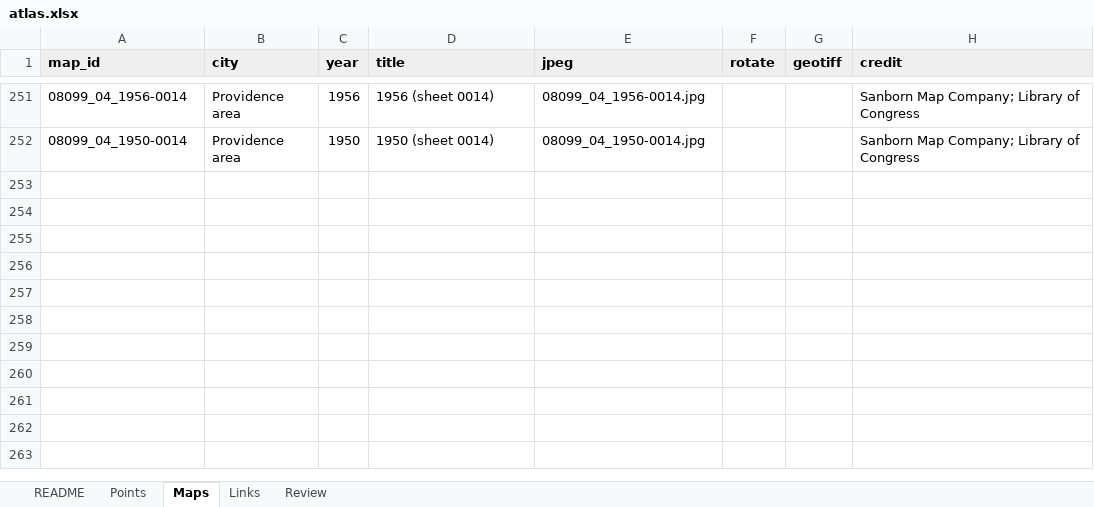
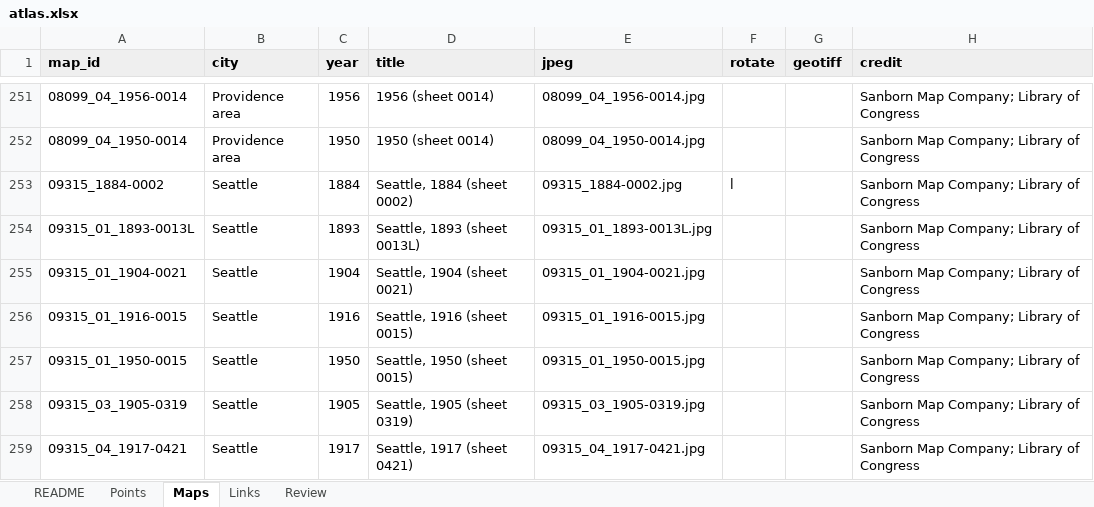
Before and after one commit to TollefsonJ/energy_urbanization, an Excel workbook: data/atlas.xlsx, sheet Maps, drawn as a sheet; only a part is shown, gaps mark what is left out; values as stored, in another font and other column widths than the file's, no borders; the diff covers the shown part only; the diff names each change by its address in the sheet, - before the commit and + after, or states it on an @@ line.

```diff
--- a/data/atlas.xlsx (sheet Maps)
+++ b/data/atlas.xlsx (sheet Maps)
+row 253: 09315_1884-0002 | Seattle | 1884 | Seattle, 1884 (sheet 0002) | 09315_1884-0002.jpg | l |  | Sanborn Map Company; Library of Congress
+row 254: 09315_01_1893-0013L | Seattle | 1893 | Seattle, 1893 (sheet 0013L) | 09315_01_1893-0013L.jpg |  |  | Sanborn Map Company; Library of Congress
+row 255: 09315_01_1904-0021 | Seattle | 1904 | Seattle, 1904 (sheet 0021) | 09315_01_1904-0021.jpg |  |  | Sanborn Map Company; Library of Congress
+row 256: 09315_01_1916-0015 | Seattle | 1916 | Seattle, 1916 (sheet 0015) | 09315_01_1916-0015.jpg |  |  | Sanborn Map Company; Library of Congress
+row 257: 09315_01_1950-0015 | Seattle | 1950 | Seattle, 1950 (sheet 0015) | 09315_01_1950-0015.jpg |  |  | Sanborn Map Company; Library of Congress
+row 258: 09315_03_1905-0319 | Seattle | 1905 | Seattle, 1905 (sheet 0319) | 09315_03_1905-0319.jpg |  |  | Sanborn Map Company; Library of Congress
+row 259: 09315_04_1917-0421 | Seattle | 1917 | Seattle, 1917 (sheet 0421) | 09315_04_1917-0421.jpg |  |  | Sanborn Map Company; Library of Congress
```
Also changed, not shown: 7 added rows and 6 edited cells elsewhere in this sheet, sheet Points, sheet Links, 24 other files.
